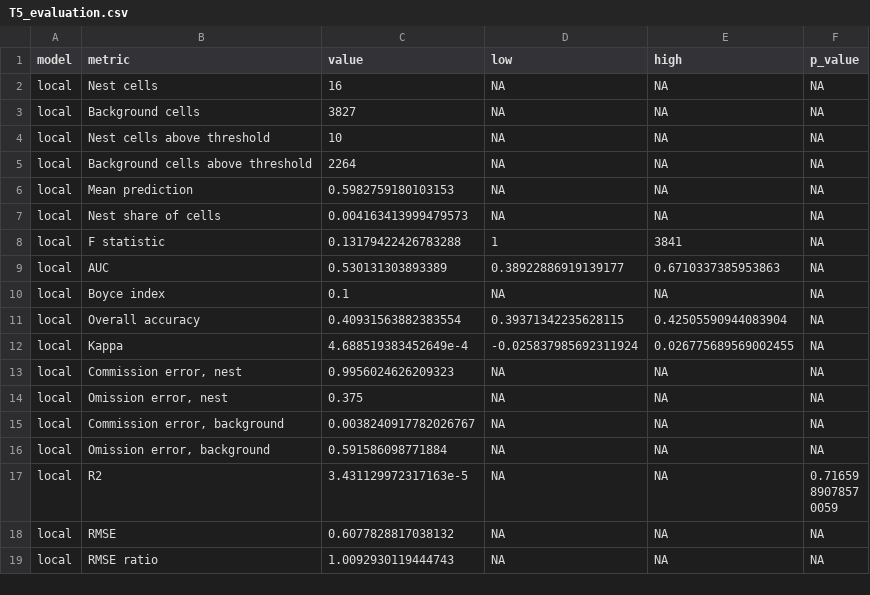
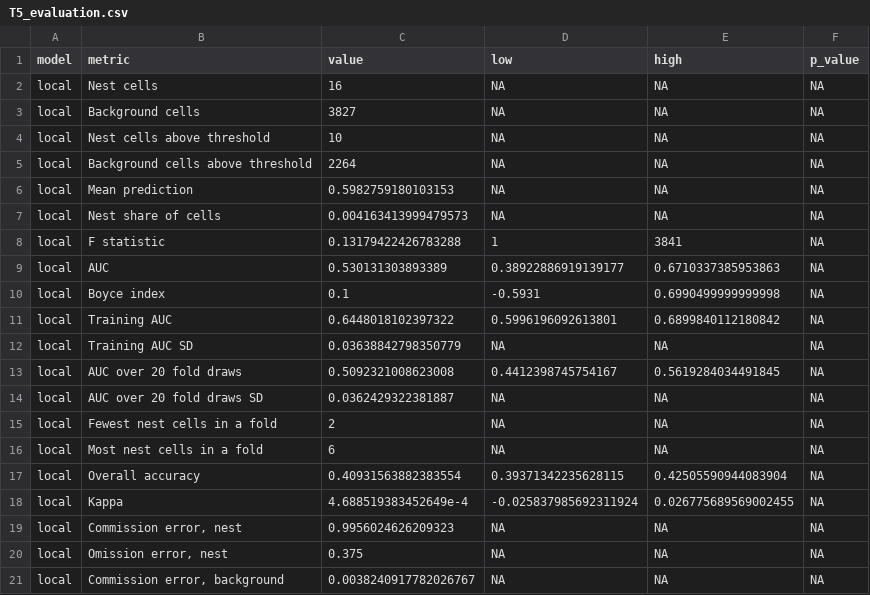
Before and after one commit to seamusrobertmurphy/lidar-marbled-murrelet, a CSV file: 03.outputs/tables/T5_evaluation.csv, drawn as a sheet; only a part is shown; the shorter side is filled out with more unchanged rows.

Commit message:
Add the 22 November manuscript with the review fixes, six checks and a redrawn Figure 1
The 22 November set carries the fixes of a full specialist review, training AUC, 20 other fold assignments, a Boyce interval and three refits, a fixed ROC direction, and Figure 1 with a graticule, north arrow, text scale and shaded relief. The 4 and 9 ha results are still computing. The 20 November set and the 11 and 13 November archives are added beside it.

```diff
--- a/03.outputs/tables/T5_evaluation.csv
+++ b/03.outputs/tables/T5_evaluation.csv
@@ -9,3 +9,9 @@ local,F statistic,0.13179422426783288,1,3841,NA
 local,AUC,0.530131303893389,0.38922886919139177,0.6710337385953863,NA
-local,Boyce index,0.1,NA,NA,NA
+local,Boyce index,0.1,-0.5931,0.6990499999999998,NA
+local,Training AUC,0.6448018102397322,0.5996196092613801,0.6899840112180842,NA
+local,Training AUC SD,0.03638842798350779,NA,NA,NA
+local,AUC over 20 fold draws,0.5092321008623008,0.4412398745754167,0.5619284034491845,NA
+local,AUC over 20 fold draws SD,0.0362429322381887,NA,NA,NA
+local,Fewest nest cells in a fold,2,NA,NA,NA
+local,Most nest cells in a fold,6,NA,NA,NA
 local,Overall accuracy,0.40931563882383554,0.39371342235628115,0.42505590944083904,NA
```
Also changed, not shown: 29 other files.
